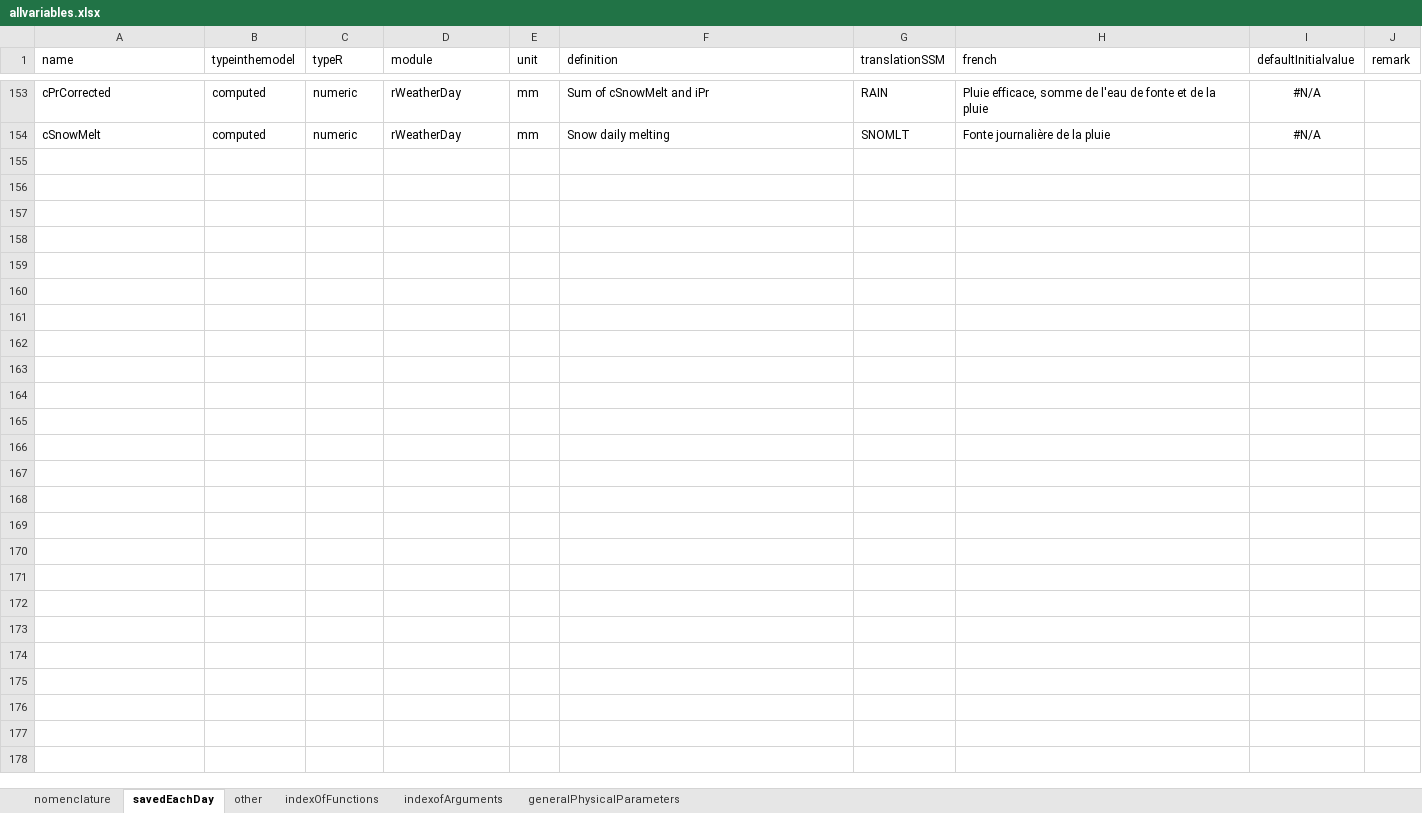
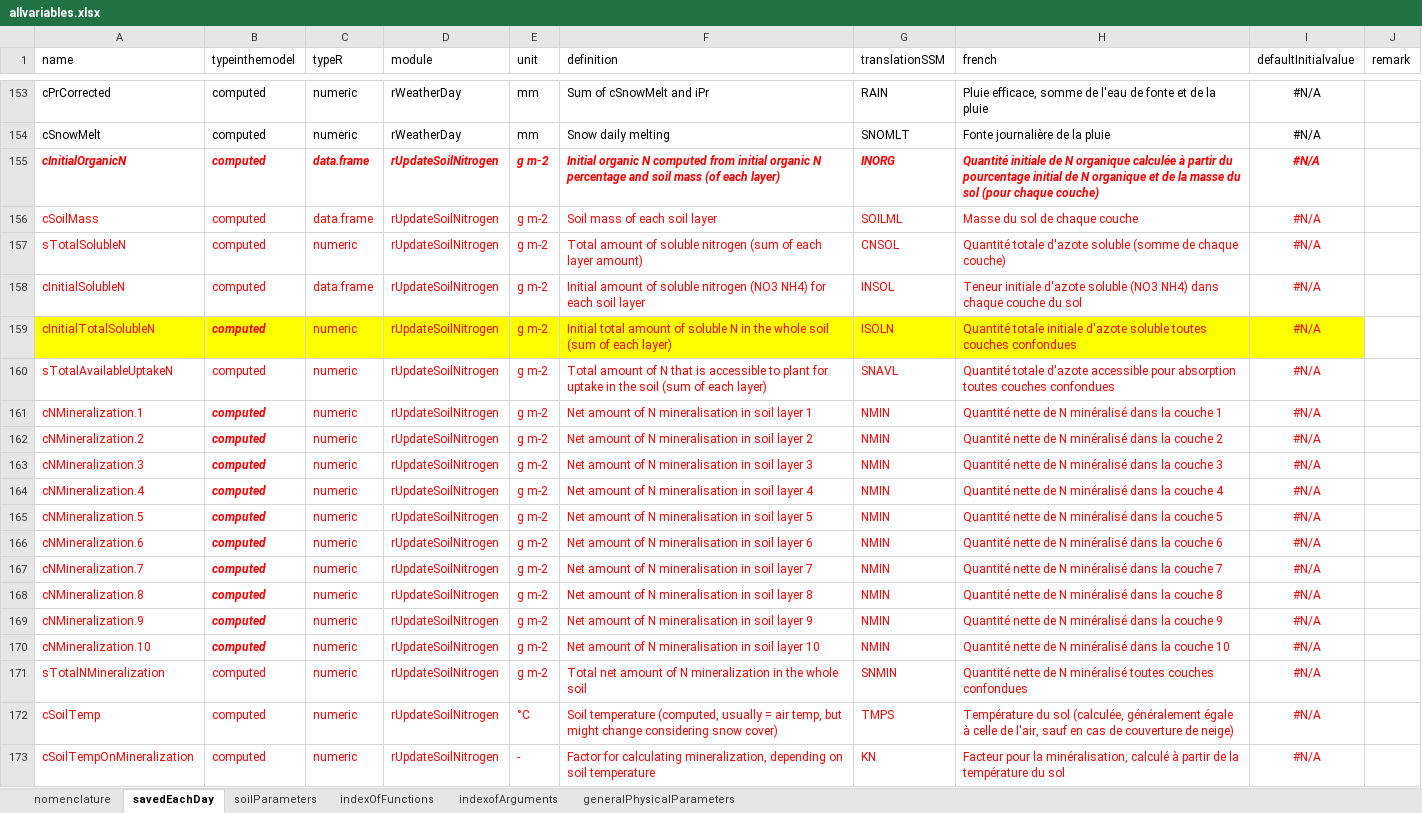
Before and after one commit to mariegosme/SSM.R, an Excel workbook: allvariables.xlsx, sheet savedEachDay, drawn as a sheet; only a part is shown, gaps mark what is left out; values as stored, in another font and other column widths than the file's, no borders; the diff covers the shown part only; the diff names each change by its address in the sheet, - before the commit and + after, or states it on an @@ line.

Commit message:
Changed allvariables.xslx
and how soil parameters are extracted from the sheet "other" renamed "soilParameters"

```diff
--- a/allvariables.xlsx (sheet savedEachDay)
+++ b/allvariables.xlsx (sheet savedEachDay)
-sheet tab: other
+sheet tab: soilParameters
+row 155: cInitialOrganicN | computed | data.frame | rUpdateSoilNitrogen | g m-2 | Initial organic N computed from initial organic N percentage and soil mass (of each layer) | INORG | Quantité initiale de N organique calculée à partir du pourcentage initial de N organique et de la masse du sol (pour chaque couche) | #N/A
+row 156: cSoilMass | computed | data.frame | rUpdateSoilNitrogen | g m-2 | Soil mass of each soil layer | SOILML | Masse du sol de chaque couche | #N/A
+row 157: sTotalSolubleN | computed | numeric | rUpdateSoilNitrogen | g m-2 | Total amount of soluble nitrogen (sum of each layer amount) | CNSOL | Quantité totale d'azote soluble (somme de chaque couche) | #N/A
+row 158: cInitialSolubleN | computed | data.frame | rUpdateSoilNitrogen | g m-2 | Initial amount of soluble nitrogen (NO3 NH4) for each soil layer | INSOL | Teneur initiale d'azote soluble (NO3 NH4) dans chaque couche du sol | #N/A
+row 159: cInitialTotalSolubleN | computed | numeric | rUpdateSoilNitrogen | g m-2 | Initial total amount of soluble N in the whole soil (sum of each layer) | ISOLN | Quantité totale initiale d'azote soluble toutes couches confondues | #N/A
+row 160: sTotalAvailableUptakeN | computed | numeric | rUpdateSoilNitrogen | g m-2 | Total amount of N that is accessible to plant for uptake in the soil (sum of each layer) | SNAVL | Quantité totale d'azote accessible pour absorption toutes couches confondues | #N/A
+row 161: cNMineralization.1 | computed | numeric | rUpdateSoilNitrogen | g m-2 | Net amount of N mineralisation in soil layer 1 | NMIN | Quantité nette de N minéralisé dans la couche 1 | #N/A
+row 162: cNMineralization.2 | computed | numeric | rUpdateSoilNitrogen | g m-2 | Net amount of N mineralisation in soil layer 2 | NMIN | Quantité nette de N minéralisé dans la couche 2 | #N/A
+row 163: cNMineralization.3 | computed | numeric | rUpdateSoilNitrogen | g m-2 | Net amount of N mineralisation in soil layer 3 | NMIN | Quantité nette de N minéralisé dans la couche 3 | #N/A
+row 164: cNMineralization.4 | computed | numeric | rUpdateSoilNitrogen | g m-2 | Net amount of N mineralisation in soil layer 4 | NMIN | Quantité nette de N minéralisé dans la couche 4 | #N/A
+row 165: cNMineralization.5 | computed | numeric | rUpdateSoilNitrogen | g m-2 | Net amount of N mineralisation in soil layer 5 | NMIN | Quantité nette de N minéralisé dans la couche 5 | #N/A
+row 166: cNMineralization.6 | computed | numeric | rUpdateSoilNitrogen | g m-2 | Net amount of N mineralisation in soil layer 6 | NMIN | Quantité nette de N minéralisé dans la couche 6 | #N/A
+row 167: cNMineralization.7 | computed | numeric | rUpdateSoilNitrogen | g m-2 | Net amount of N mineralisation in soil layer 7 | NMIN | Quantité nette de N minéralisé dans la couche 7 | #N/A
+row 168: cNMineralization.8 | computed | numeric | rUpdateSoilNitrogen | g m-2 | Net amount of N mineralisation in soil layer 8 | NMIN | Quantité nette de N minéralisé dans la couche 8 | #N/A
+row 169: cNMineralization.9 | computed | numeric | rUpdateSoilNitrogen | g m-2 | Net amount of N mineralisation in soil layer 9 | NMIN | Quantité nette de N minéralisé dans la couche 9 | #N/A
+row 170: cNMineralization.10 | computed | numeric | rUpdateSoilNitrogen | g m-2 | Net amount of N mineralisation in soil layer 10 | NMIN | Quantité nette de N minéralisé dans la couche 10 | #N/A
+row 171: sTotalNMineralization | computed | numeric | rUpdateSoilNitrogen | g m-2 | Total net amount of N mineralization in the whole soil | SNMIN | Quantité nette de N minéralisé toutes couches confondues | #N/A
+row 172: cSoilTemp | computed | numeric | rUpdateSoilNitrogen | °C | Soil temperature (computed, usually = air temp, but might change considering snow cover) | TMPS | Température du sol (calculée, généralement égale à celle de l'air, sauf en cas de couverture de neige) | #N/A
+row 173: cSoilTempOnMineralization | computed | numeric | rUpdateSoilNitrogen | - | Factor for calculating mineralization, depending on soil temperature | KN | Facteur pour la minéralisation, calculé à partir de la température du sol | #N/A
```
Also changed, not shown: 132 added rows elsewhere in this sheet, sheet soilParameters, input/managementPlans.xlsx, input/soils.xlsx, 4 other files.
